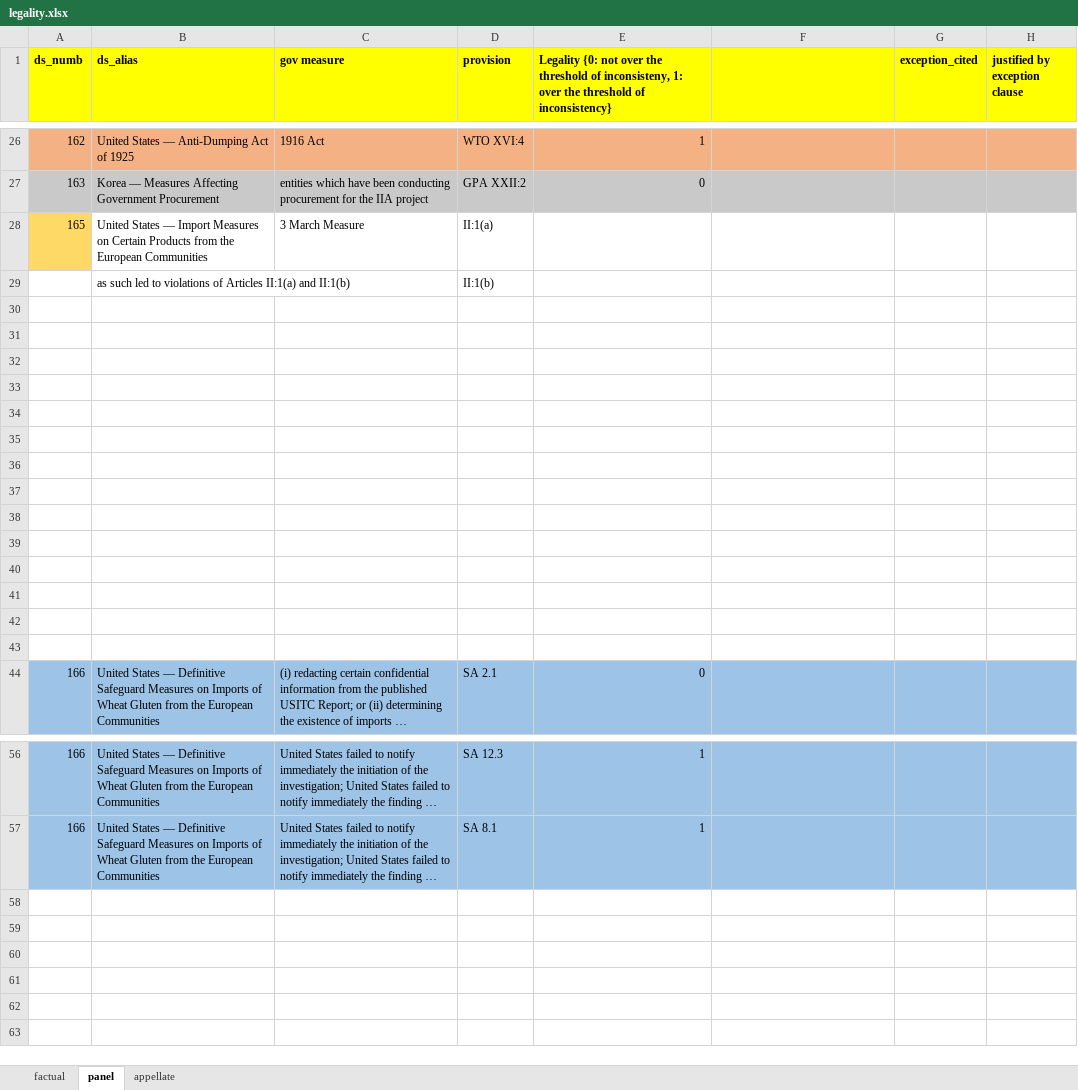
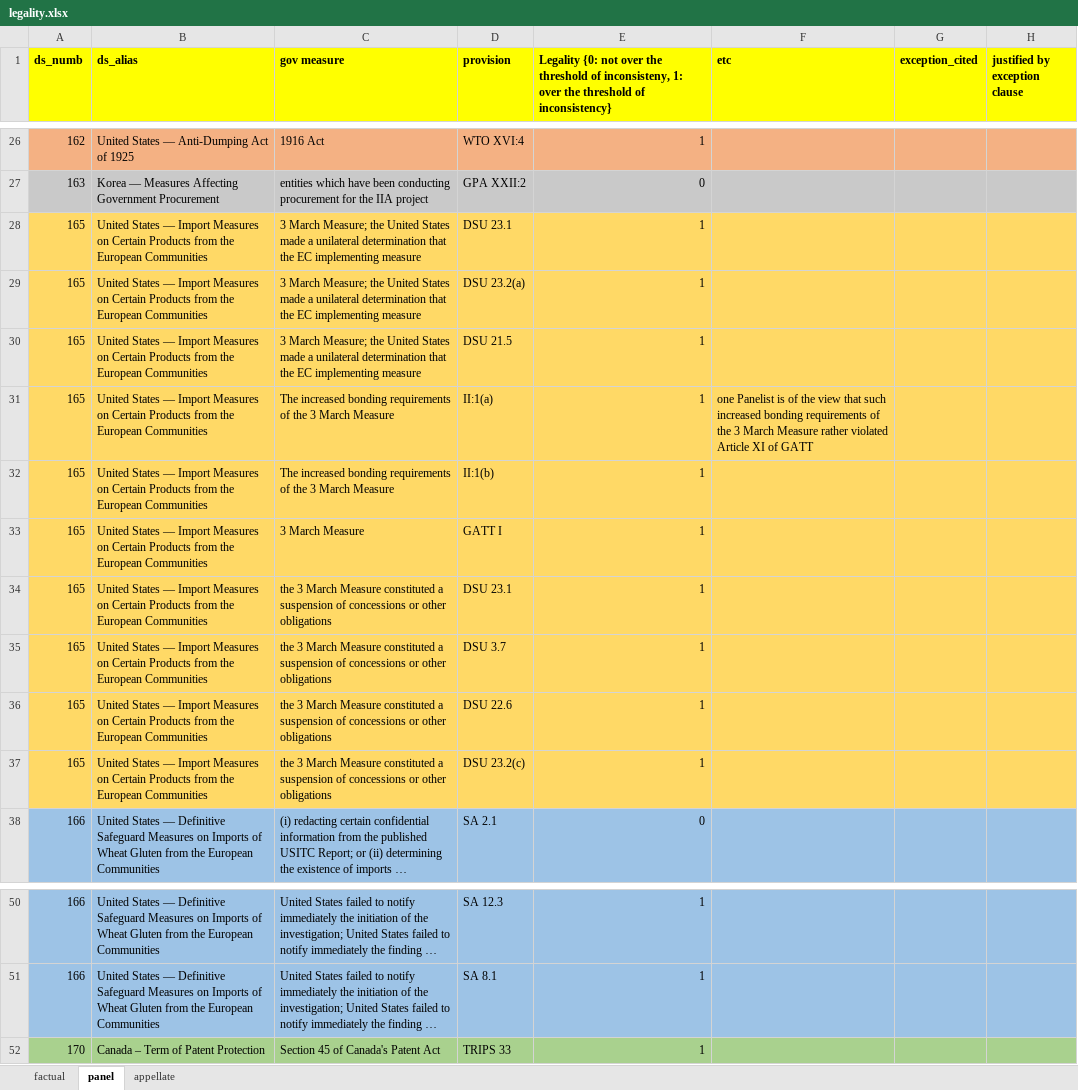
Before and after one commit to syyunn/DeepWTO, an Excel workbook: dataset/label/legality.xlsx, sheet panel, drawn as a sheet; only a part is shown, gaps mark what is left out; long unchanged cells end in …; values as stored, in another font and other column widths than the file's, no borders; removed rows and columns are numbered as before the commit, all else as after; the diff names each change by its address in the sheet, - before the commit and + after, or states it on an @@ line.

```diff
--- a/dataset/label/legality.xlsx (sheet panel)
+++ b/dataset/label/legality.xlsx (sheet panel)
-F1: (empty)
+F1: etc
+row 28: 165 | United States — Import Measures on Certain Products from the European Communities | 3 March Measure; the United States made a unilateral determination that the EC implementing measure | DSU 23.1 | 1
+row 29: 165 | United States — Import Measures on Certain Products from the European Communities | 3 March Measure; the United States made a unilateral determination that the EC implementing measure | DSU 23.2(a) | 1
+row 30: 165 | United States — Import Measures on Certain Products from the European Communities | 3 March Measure; the United States made a unilateral determination that the EC implementing measure | DSU 21.5 | 1
+row 31: 165 | United States — Import Measures on Certain Products from the European Communities | The increased bonding requirements of the 3 March Measure | II:1(a) | 1 | one Panelist is of the view that such increased bonding requirements of the 3 March Measure rather violated Article XI of GATT
+row 32: 165 | United States — Import Measures on Certain Products from the European Communities | The increased bonding requirements of the 3 March Measure | II:1(b) | 1
-B33:H33 fill: none
+B33:H33 fill: #FFD966
-D33 (provision): II:1(a)
+D33 (provision): GATT I
-E33: (empty)
+E33: 1
-row 29:  | as such led to violations of Articles II:1(a) and II:1(b) |  | II:1(b)
-row 34: (empty)
+row 34: 165 | United States — Import Measures on Certain Products from the European Communities | the 3 March Measure constituted a suspension of concessions or other obligations | DSU 23.1 | 1
-A34:H37 fill: none
+A34:H37 fill: #FFD966
-row 35: (empty)
+row 35: 165 | United States — Import Measures on Certain Products from the European Communities | the 3 March Measure constituted a suspension of concessions or other obligations | DSU 3.7 | 1
-row 36: (empty)
+row 36: 165 | United States — Import Measures on Certain Products from the European Communities | the 3 March Measure constituted a suspension of concessions or other obligations | DSU 22.6 | 1
-row 37: (empty)
+row 37: 165 | United States — Import Measures on Certain Products from the European Communities | the 3 March Measure constituted a suspension of concessions or other obligations | DSU 23.2(c) | 1
-row 34: (empty)
-row 35: (empty)
-row 36: (empty)
-row 37: (empty)
-row 38: (empty)
-row 39: (empty)
-row 40: (empty)
-row 41: (empty)
-row 42: (empty)
-row 43: (empty)
+row 52: 170 | Canada – Term of Patent Protection | Section 45 of Canada's Patent Act | TRIPS 33 | 1
```
Also changed, not shown: sheet appellate, sheet factual, 6 other files.
